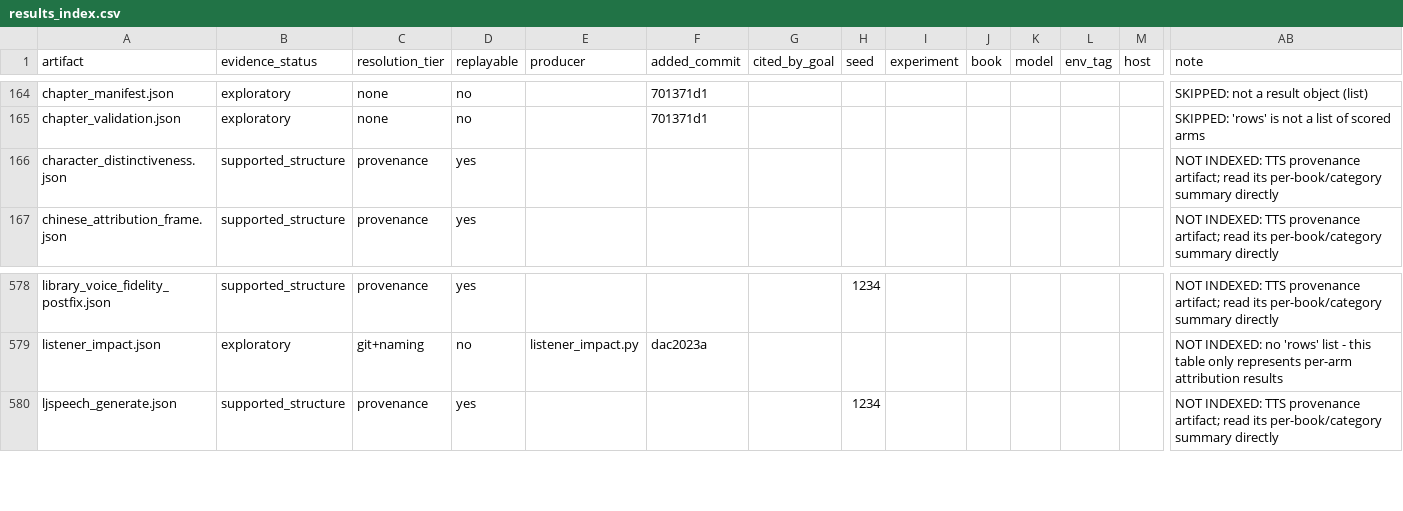
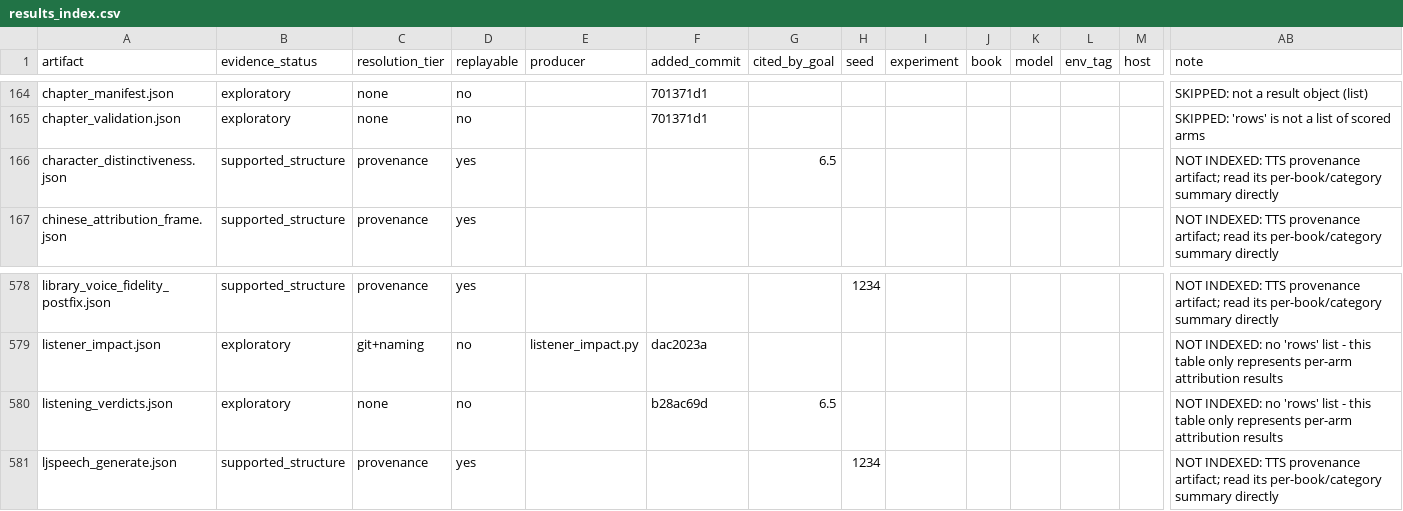
Before and after one commit to on22s/alexandria-audiobook2, a CSV file: results_index.csv, drawn as a sheet; only a part is shown, gaps mark what is left out; rows hold the shown columns only; the diff names each change by its address in the sheet, - before the commit and + after, or states it on an @@ line.

```diff
--- a/results_index.csv
+++ b/results_index.csv
-G166 (cited_by_goal): (empty)
+G166 (cited_by_goal): 6.5
+row 580: listening_verdicts.json | exploratory | none | no |  | b28ac69d | 6.5 |  |  |  |  |  |  | NOT INDEXED: no 'rows' list - this table only represents per-arm attribution results
```
Also changed, not shown: 3 other files.
